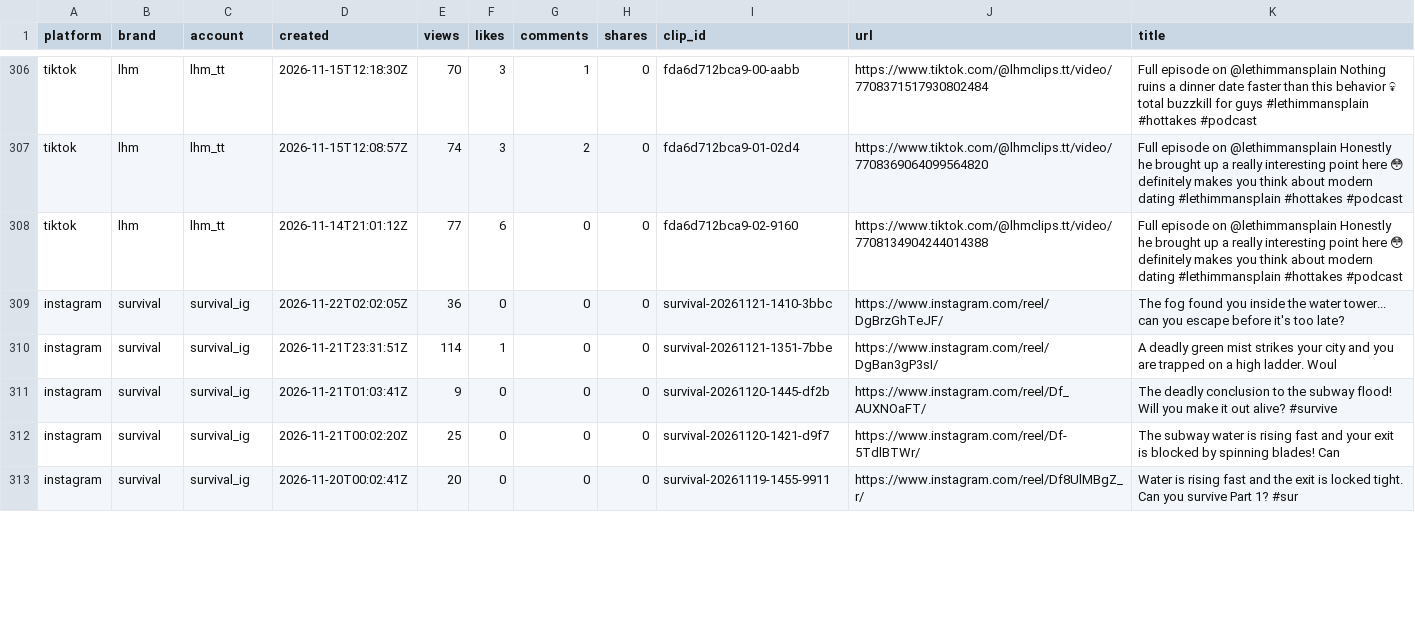
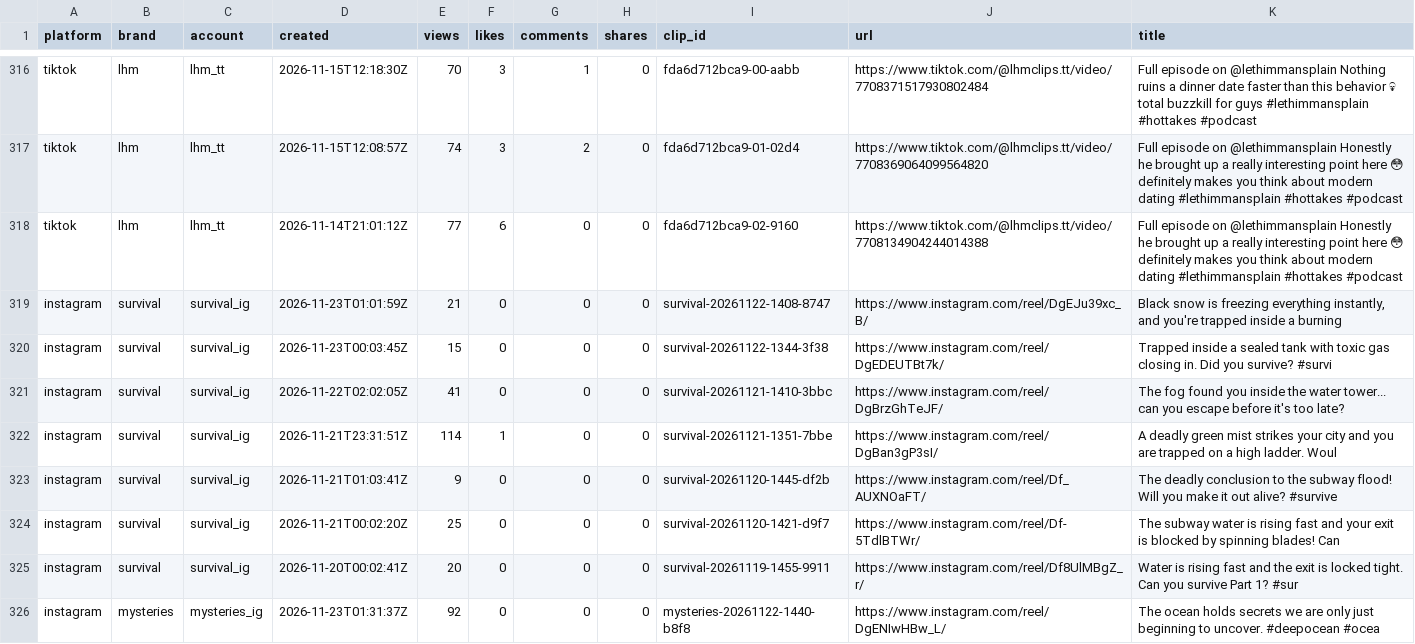
Before and after one commit to Maskhid/Clipbot, a CSV file: reports/videos.csv, drawn as a sheet; only a part is shown, gaps mark what is left out; the diff covers the shown part only.

```diff
--- a/reports/videos.csv
+++ b/reports/videos.csv
@@ -308,3 +318,5 @@ tiktok,lhm,lhm_tt,2026-11-15T12:08:57Z,74,3,2,0,fda6d712bca9-01-02d4,https://www
 tiktok,lhm,lhm_tt,2026-11-14T21:01:12Z,77,6,0,0,fda6d712bca9-02-9160,https://www.tiktok.com/@lhmclips.tt/video/7708134904244014388,Full episode on @lethimmansplain Honestly he brought up a really interesting point here 😳 definitely makes you think about modern dating #lethimmansplain #hottakes #podcast
-instagram,survival,survival_ig,2026-11-22T02:02:05Z,36,0,0,0,survival-20261121-1410-3bbc,https://www.instagram.com/reel/DgBrzGhTeJF/,The fog found you inside the water tower... can you escape before it's too late?
+instagram,survival,survival_ig,2026-11-23T01:01:59Z,21,0,0,0,survival-20261122-1408-8747,https://www.instagram.com/reel/DgEJu39xc_B/,"Black snow is freezing everything instantly, and you're trapped inside a burning"
+instagram,survival,survival_ig,2026-11-23T00:03:45Z,15,0,0,0,survival-20261122-1344-3f38,https://www.instagram.com/reel/DgEDEUTBt7k/,Trapped inside a sealed tank with toxic gas closing in. Did you survive?  #survi
+instagram,survival,survival_ig,2026-11-22T02:02:05Z,41,0,0,0,survival-20261121-1410-3bbc,https://www.instagram.com/reel/DgBrzGhTeJF/,The fog found you inside the water tower... can you escape before it's too late?
 instagram,survival,survival_ig,2026-11-21T23:31:51Z,114,1,0,0,survival-20261121-1351-7bbe,https://www.instagram.com/reel/DgBan3gP3sI/,A deadly green mist strikes your city and you are trapped on a high ladder. Woul
@@ -313 +325,2 @@ instagram,survival,survival_ig,2026-11-21T00:02:20Z,25,0,0,0,survival-20261120-1
 instagram,survival,survival_ig,2026-11-20T00:02:41Z,20,0,0,0,survival-20261119-1455-9911,https://www.instagram.com/reel/Df8UlMBgZ_r/,Water is rising fast and the exit is locked tight. Can you survive Part 1?  #sur
+instagram,mysteries,mysteries_ig,2026-11-23T01:31:37Z,92,0,0,0,mysteries-20261122-1440-b8f8,https://www.instagram.com/reel/DgENIwHBw_L/,The ocean holds secrets we are only just beginning to uncover.  #deepocean #ocea
```
Also changed, not shown: 13 added rows and 17 edited cells elsewhere in this file, 12 other files.
